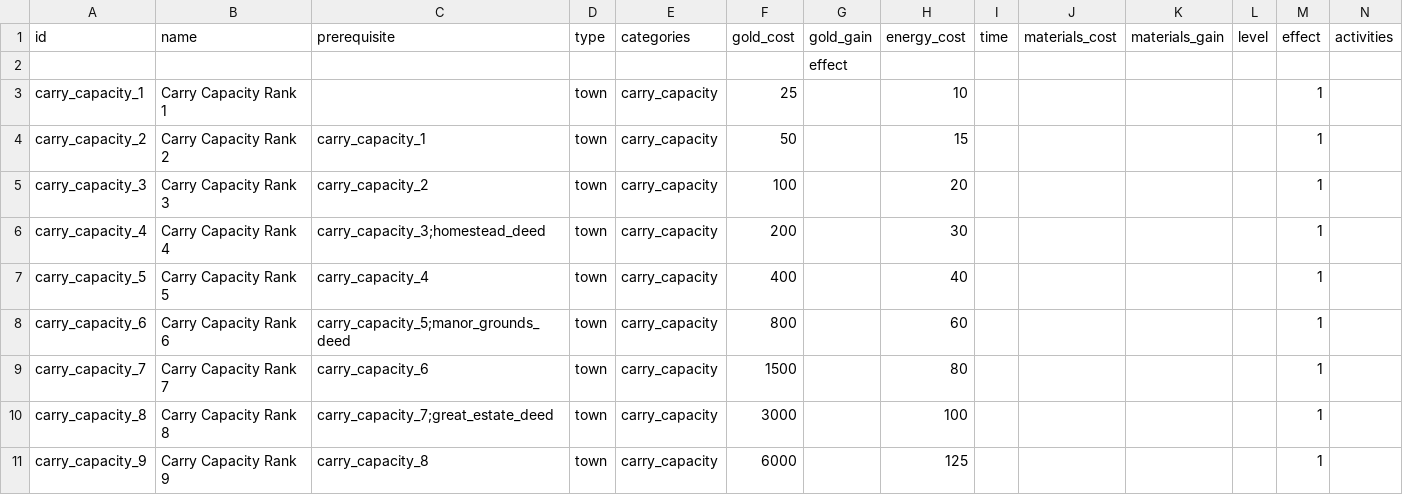
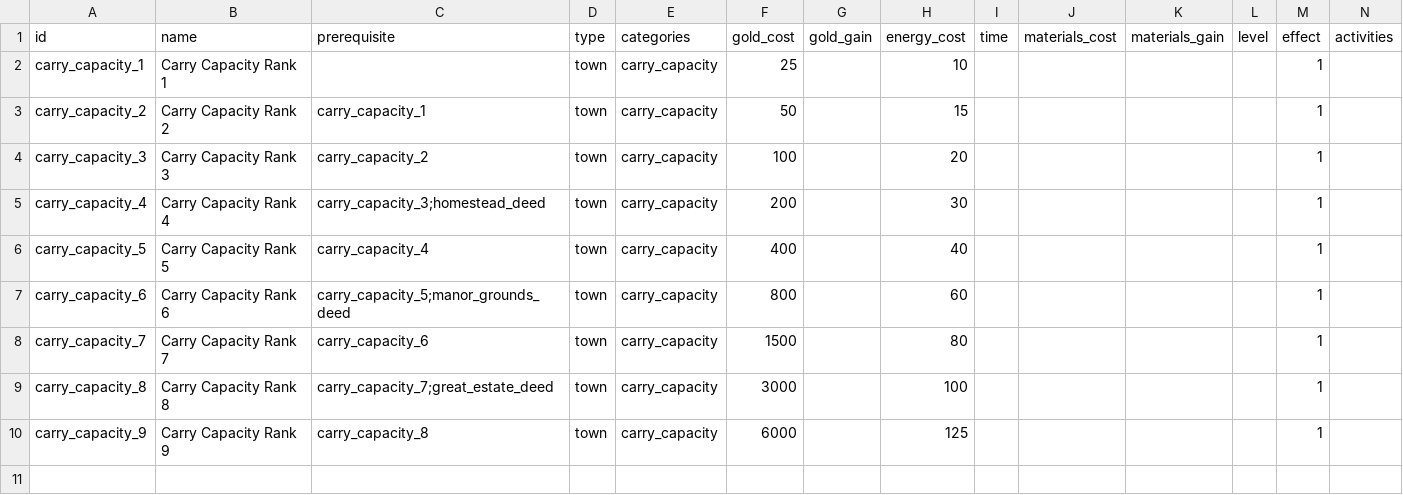
Before and after one commit to GuvBubbs/TimeHeroSim2, a CSV file: public/Data/Unlocks/town_skills_trainer.csv, drawn as a sheet; only a part is shown; rows hold the shown columns only; the diff names each change by its address in the sheet, - before the commit and + after, or states it on an @@ line.

```diff
--- a/public/Data/Unlocks/town_skills_trainer.csv
+++ b/public/Data/Unlocks/town_skills_trainer.csv
-row 2:  |  |  |  |  |  | effect
```
Also changed, not shown: 8 other files.
